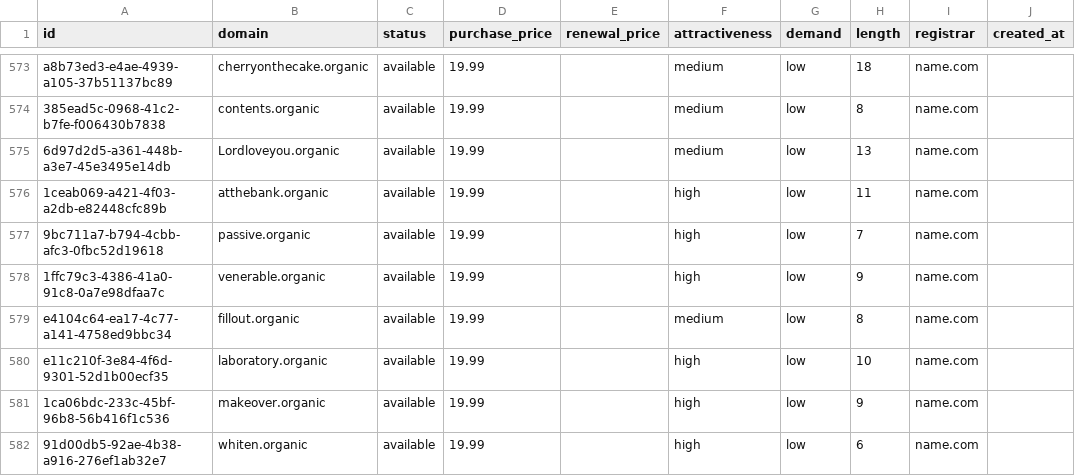
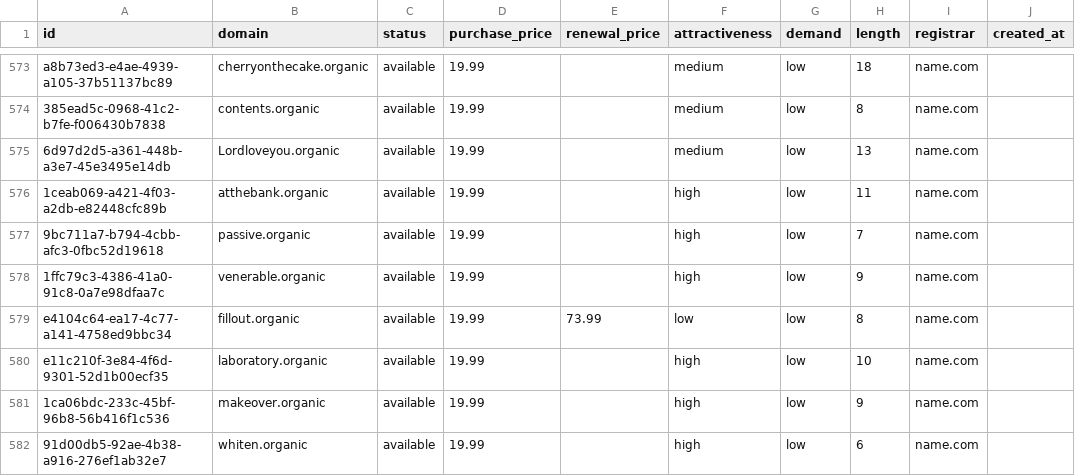
Before and after one commit to UniqueDomains/organic-oneword-domains, a CSV file: organic.csv, drawn as a sheet; only a part is shown, gaps mark what is left out; the diff names each change by its address in the sheet, - before the commit and + after, or states it on an @@ line.

Commit message:
Domains update

```diff
--- a/organic.csv
+++ b/organic.csv
-E579 (renewal_price): (empty)
+E579 (renewal_price): 73.99
-F579 (attractiveness): medium
+F579 (attractiveness): low
```
Also changed, not shown: 4 other files.
